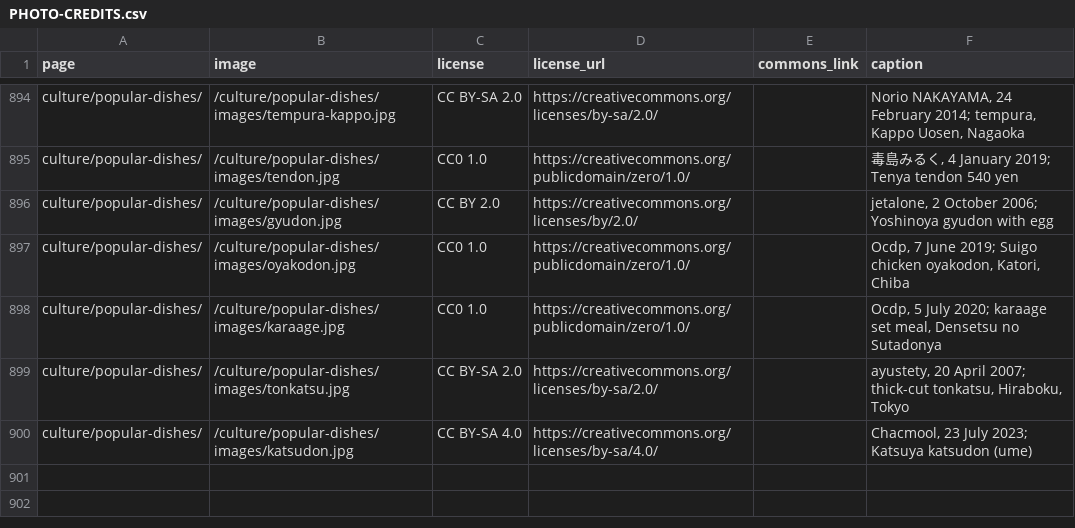
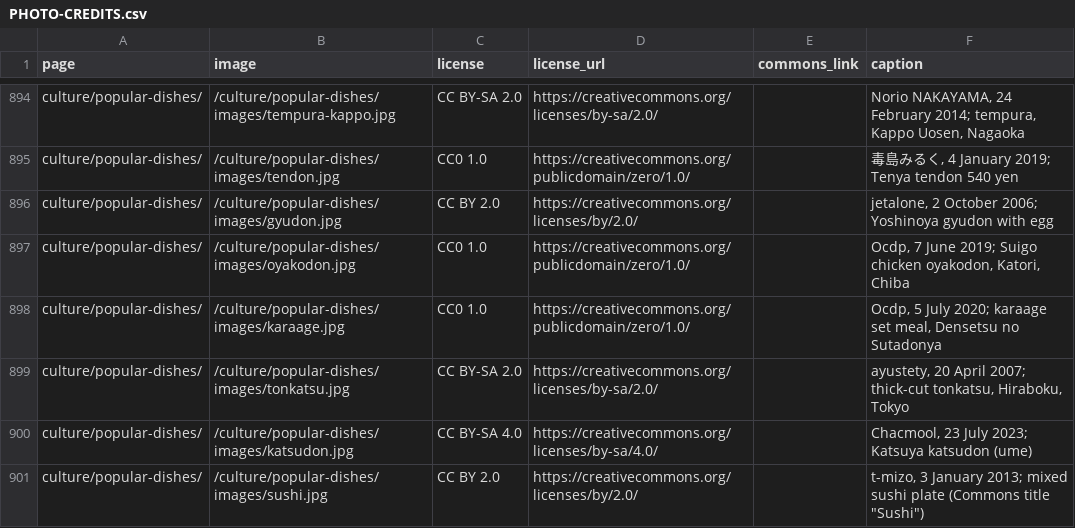
Before and after one commit to Tida106/sacred-japan, a CSV file: PHOTO-CREDITS.csv, drawn as a sheet; only a part is shown, gaps mark what is left out; the diff names each change by its address in the sheet, - before the commit and + after, or states it on an @@ line.

```diff
--- a/PHOTO-CREDITS.csv
+++ b/PHOTO-CREDITS.csv
+row 901: culture/popular-dishes/ | /culture/popular-dishes/images/sushi.jpg | CC BY 2.0 | https://creativecommons.org/licenses/by/2.0/ |  | t-mizo, 3 January 2013; mixed sushi plate (Commons title "Sushi")
```
Also changed, not shown: 5 other files.
